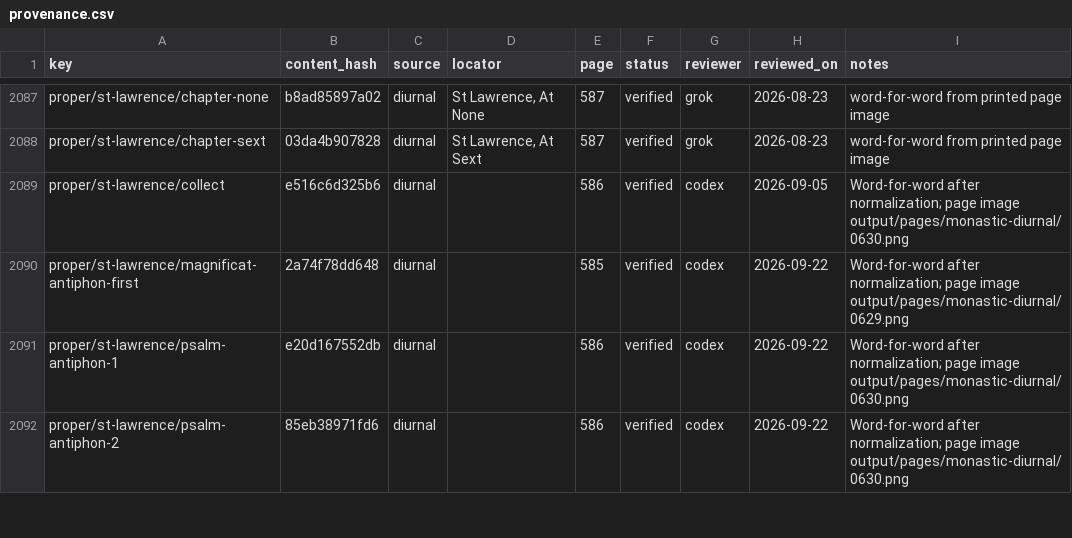
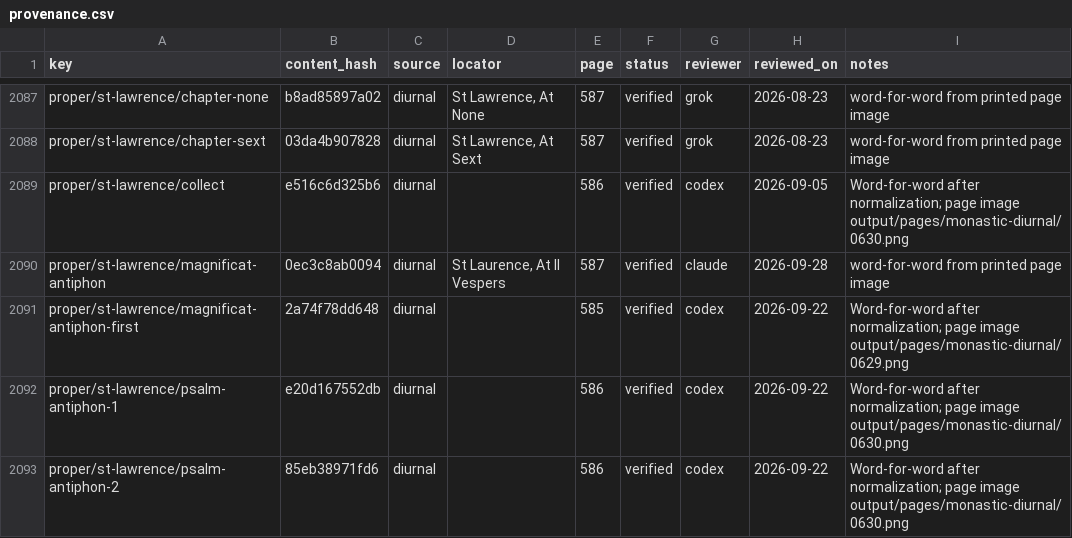
Before and after one commit to orthodoxwest/office, a CSV file: data/review/provenance.csv, drawn as a sheet; only a part is shown, gaps mark what is left out.

```diff
--- a/data/review/provenance.csv
+++ b/data/review/provenance.csv
@@ -2089,2 +2089,3 @@ proper/st-lawrence/chapter-sext,03da4b907828,diurnal,"St Lawrence, At Sext",587,
 proper/st-lawrence/collect,e516c6d325b6,diurnal,,586,verified,codex,2026-09-05,Word-for-word after normalization; page image output/pages/monastic-diurnal/0630.png
+proper/st-lawrence/magnificat-antiphon,0ec3c8ab0094,diurnal,"St Laurence, At II Vespers",587,verified,claude,2026-09-28,word-for-word from printed page image
 proper/st-lawrence/magnificat-antiphon-first,2a74f78dd648,diurnal,,585,verified,codex,2026-09-22,Word-for-word after normalization; page image output/pages/monastic-diurnal/0629.png
```
Also changed, not shown: 3 other files.
